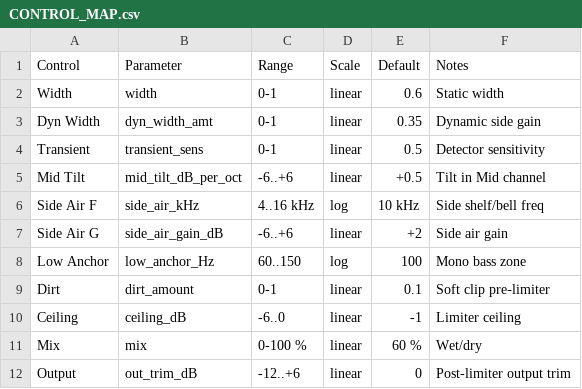
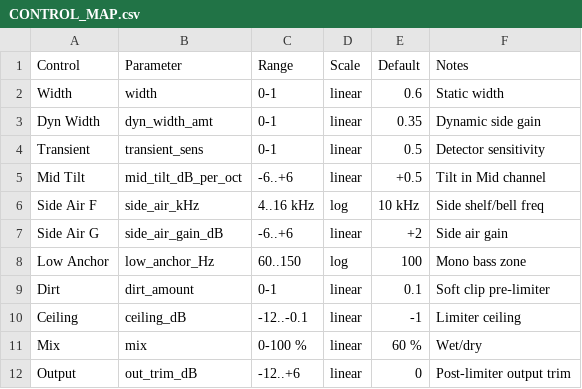
Before and after one commit to bseverns/horizon, a CSV file: docs/CONTROL_MAP.csv, drawn as a sheet.

Commit message:
Align limiter ceiling range

```diff
--- a/docs/CONTROL_MAP.csv
+++ b/docs/CONTROL_MAP.csv
@@ -9,3 +9,3 @@ Low Anchor,low_anchor_Hz,60..150,log,100,Mono bass zone
 Dirt,dirt_amount,0-1,linear,0.1,Soft clip pre‑limiter
-Ceiling,ceiling_dB,-6..0,linear,-1,Limiter ceiling
+Ceiling,ceiling_dB,-12..-0.1,linear,-1,Limiter ceiling
 Mix,mix,0-100 %,linear,60 %,Wet/dry
```
Also changed, not shown: 2 other files.
